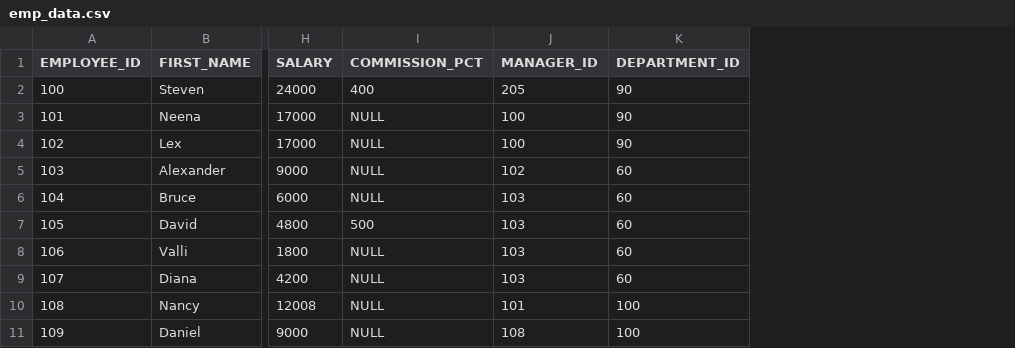
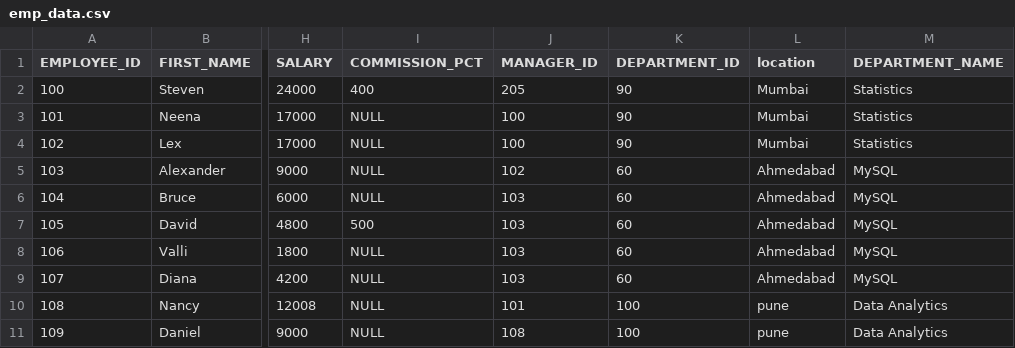
Before and after one commit to pateljay2114/jay_patel, a CSV file: MYSQL/ASSIGNMENT/emp_data.csv, drawn as a sheet; only a part is shown, gaps mark what is left out; the diff names each change by its address in the sheet, - before the commit and + after, or states it on an @@ line.

```diff
--- a/MYSQL/ASSIGNMENT/emp_data.csv
+++ b/MYSQL/ASSIGNMENT/emp_data.csv
+column L (location), rows 2-11: Mumbai | Mumbai | Mumbai | Ahmedabad | Ahmedabad | Ahmedabad | Ahmedabad | Ahmedabad | pune | pune
+column M (DEPARTMENT_NAME), rows 2-11: Statistics | Statistics | Statistics | MySQL | MySQL | MySQL | MySQL | MySQL | Data Analytics | Data Analytics
```
Also changed, not shown: 1 other file.
